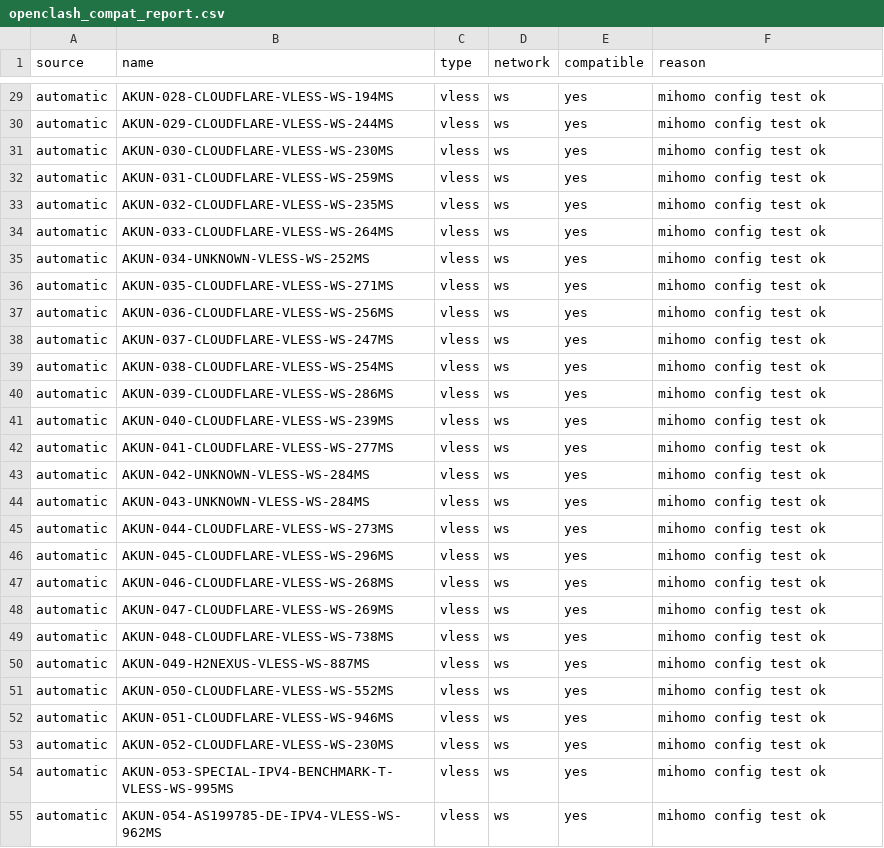
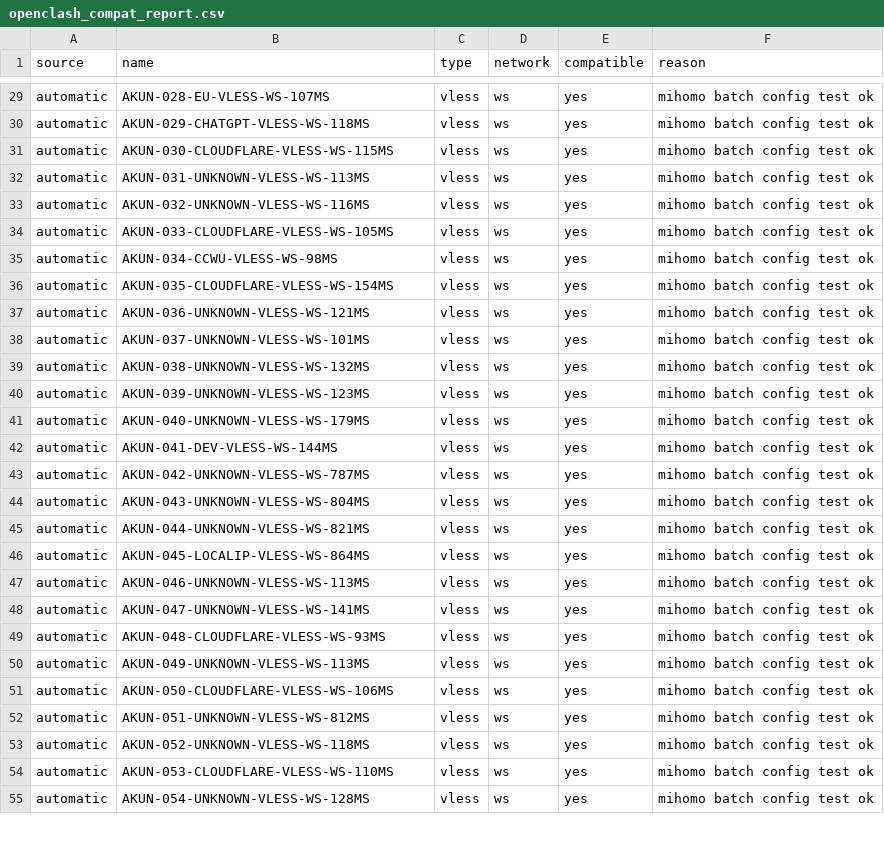
Before and after one commit to adiorany3/AkunYaml, a CSV file: openclash_compat_report.csv, drawn as a sheet; only a part is shown, gaps mark what is left out; the diff covers the shown part only; the diff names each change by its address in the sheet, - before the commit and + after, or states it on an @@ line.

```diff
--- a/openclash_compat_report.csv
+++ b/openclash_compat_report.csv
-B29 (name): AKUN-028-CLOUDFLARE-VLESS-WS-194MS
+B29 (name): AKUN-028-EU-VLESS-WS-107MS
-F29:F55 (reason): mihomo config test ok
+F29:F55 (reason): mihomo batch config test ok
-B30 (name): AKUN-029-CLOUDFLARE-VLESS-WS-244MS
+B30 (name): AKUN-029-CHATGPT-VLESS-WS-118MS
-B31 (name): AKUN-030-CLOUDFLARE-VLESS-WS-230MS
+B31 (name): AKUN-030-CLOUDFLARE-VLESS-WS-115MS
-B32 (name): AKUN-031-CLOUDFLARE-VLESS-WS-259MS
+B32 (name): AKUN-031-UNKNOWN-VLESS-WS-113MS
-B33 (name): AKUN-032-CLOUDFLARE-VLESS-WS-235MS
+B33 (name): AKUN-032-UNKNOWN-VLESS-WS-116MS
-B34 (name): AKUN-033-CLOUDFLARE-VLESS-WS-264MS
+B34 (name): AKUN-033-CLOUDFLARE-VLESS-WS-105MS
-B35 (name): AKUN-034-UNKNOWN-VLESS-WS-252MS
+B35 (name): AKUN-034-CCWU-VLESS-WS-98MS
-B36 (name): AKUN-035-CLOUDFLARE-VLESS-WS-271MS
+B36 (name): AKUN-035-CLOUDFLARE-VLESS-WS-154MS
-B37 (name): AKUN-036-CLOUDFLARE-VLESS-WS-256MS
+B37 (name): AKUN-036-UNKNOWN-VLESS-WS-121MS
-B38 (name): AKUN-037-CLOUDFLARE-VLESS-WS-247MS
+B38 (name): AKUN-037-UNKNOWN-VLESS-WS-101MS
-B39 (name): AKUN-038-CLOUDFLARE-VLESS-WS-254MS
+B39 (name): AKUN-038-UNKNOWN-VLESS-WS-132MS
-B40 (name): AKUN-039-CLOUDFLARE-VLESS-WS-286MS
+B40 (name): AKUN-039-UNKNOWN-VLESS-WS-123MS
-B41 (name): AKUN-040-CLOUDFLARE-VLESS-WS-239MS
+B41 (name): AKUN-040-UNKNOWN-VLESS-WS-179MS
-B42 (name): AKUN-041-CLOUDFLARE-VLESS-WS-277MS
+B42 (name): AKUN-041-DEV-VLESS-WS-144MS
-B43 (name): AKUN-042-UNKNOWN-VLESS-WS-284MS
+B43 (name): AKUN-042-UNKNOWN-VLESS-WS-787MS
-B44 (name): AKUN-043-UNKNOWN-VLESS-WS-284MS
+B44 (name): AKUN-043-UNKNOWN-VLESS-WS-804MS
-B45 (name): AKUN-044-CLOUDFLARE-VLESS-WS-273MS
+B45 (name): AKUN-044-UNKNOWN-VLESS-WS-821MS
-B46 (name): AKUN-045-CLOUDFLARE-VLESS-WS-296MS
+B46 (name): AKUN-045-LOCALIP-VLESS-WS-864MS
-B47 (name): AKUN-046-CLOUDFLARE-VLESS-WS-268MS
+B47 (name): AKUN-046-UNKNOWN-VLESS-WS-113MS
-B48 (name): AKUN-047-CLOUDFLARE-VLESS-WS-269MS
+B48 (name): AKUN-047-UNKNOWN-VLESS-WS-141MS
-B49 (name): AKUN-048-CLOUDFLARE-VLESS-WS-738MS
+B49 (name): AKUN-048-CLOUDFLARE-VLESS-WS-93MS
-B50 (name): AKUN-049-H2NEXUS-VLESS-WS-887MS
+B50 (name): AKUN-049-UNKNOWN-VLESS-WS-113MS
-B51 (name): AKUN-050-CLOUDFLARE-VLESS-WS-552MS
+B51 (name): AKUN-050-CLOUDFLARE-VLESS-WS-106MS
-B52 (name): AKUN-051-CLOUDFLARE-VLESS-WS-946MS
+B52 (name): AKUN-051-UNKNOWN-VLESS-WS-812MS
-B53 (name): AKUN-052-CLOUDFLARE-VLESS-WS-230MS
+B53 (name): AKUN-052-UNKNOWN-VLESS-WS-118MS
-B54 (name): AKUN-053-SPECIAL-IPV4-BENCHMARK-T-VLESS-WS-995MS
+B54 (name): AKUN-053-CLOUDFLARE-VLESS-WS-110MS
-B55 (name): AKUN-054-AS199785-DE-IPV4-VLESS-WS-962MS
+B55 (name): AKUN-054-UNKNOWN-VLESS-WS-128MS
```
Also changed, not shown: 70 edited cells elsewhere in this file, urltest_report.csv, 21 other files.
